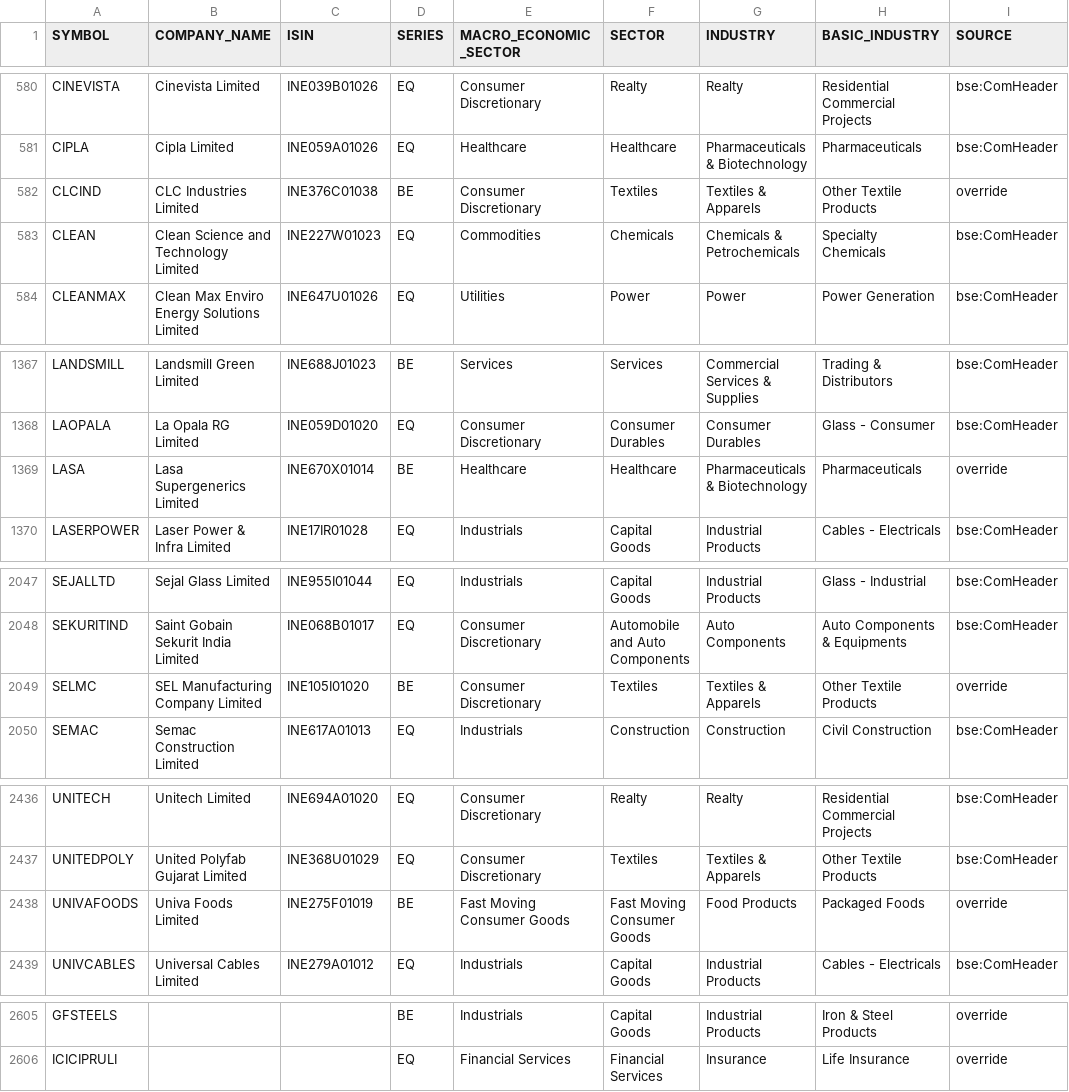
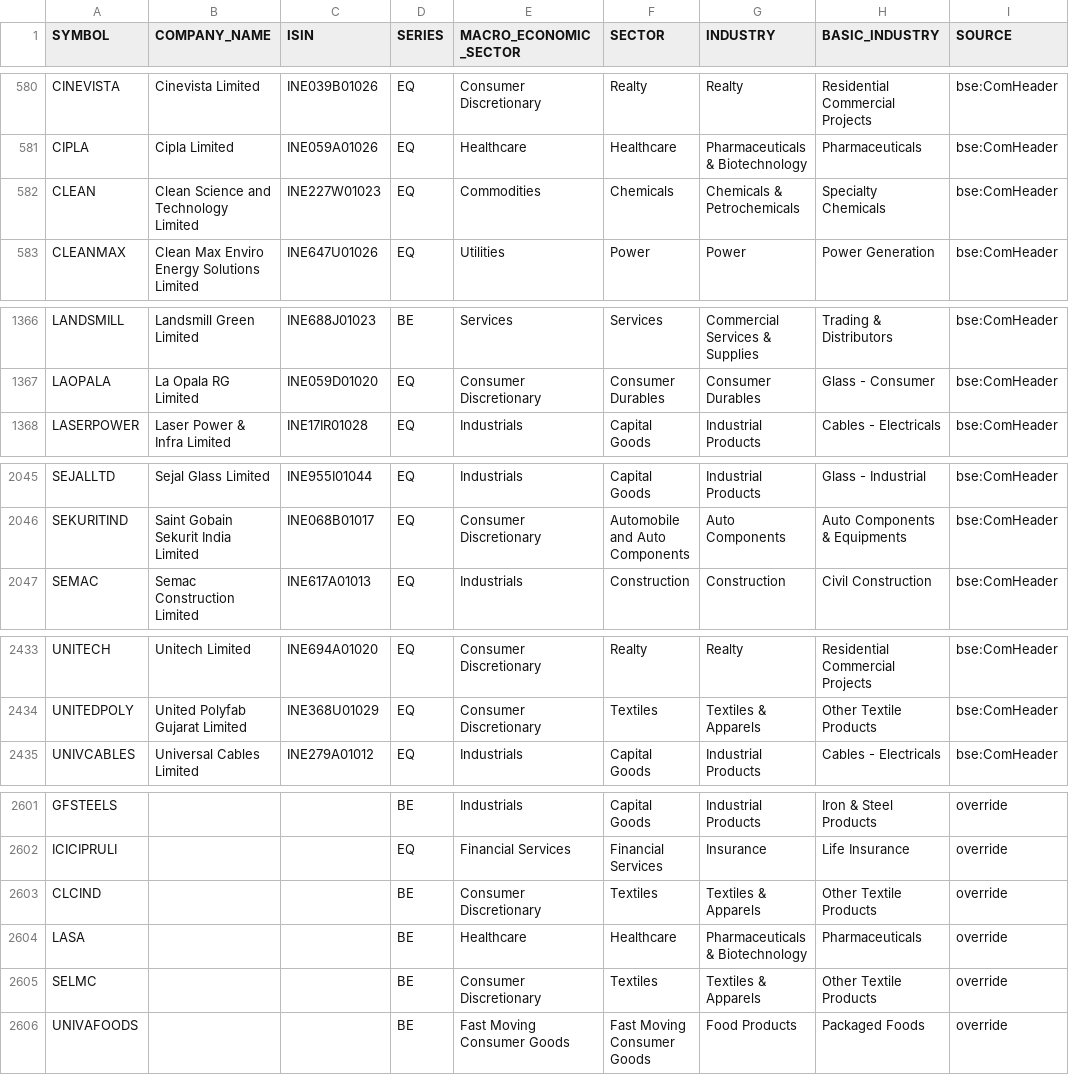
Before and after one commit to VarunNeel/alphatrace, a CSV file: fundamentals/nse_classification.csv, drawn as a sheet; only a part is shown, gaps mark what is left out; removed rows and columns are numbered as before the commit, all else as after; the diff names each change by its address in the sheet, - before the commit and + after, or states it on an @@ line.

```diff
--- a/fundamentals/nse_classification.csv
+++ b/fundamentals/nse_classification.csv
-row 582: CLCIND | CLC Industries Limited | INE376C01038 | BE | Consumer Discretionary | Textiles | Textiles & Apparels | Other Textile Products | override
-row 1369: LASA | Lasa Supergenerics Limited | INE670X01014 | BE | Healthcare | Healthcare | Pharmaceuticals & Biotechnology | Pharmaceuticals | override
-row 2049: SELMC | SEL Manufacturing Company Limited | INE105I01020 | BE | Consumer Discretionary | Textiles | Textiles & Apparels | Other Textile Products | override
-row 2438: UNIVAFOODS | Univa Foods Limited | INE275F01019 | BE | Fast Moving Consumer Goods | Fast Moving Consumer Goods | Food Products | Packaged Foods | override
+row 2603: CLCIND |  |  | BE | Consumer Discretionary | Textiles | Textiles & Apparels | Other Textile Products | override
+row 2604: LASA |  |  | BE | Healthcare | Healthcare | Pharmaceuticals & Biotechnology | Pharmaceuticals | override
+row 2605: SELMC |  |  | BE | Consumer Discretionary | Textiles | Textiles & Apparels | Other Textile Products | override
+row 2606: UNIVAFOODS |  |  | BE | Fast Moving Consumer Goods | Fast Moving Consumer Goods | Food Products | Packaged Foods | override
```
Also changed, not shown: fundamentals/STOCKS_FLOAT.csv, fundamentals/universe.csv, 1 other file.
